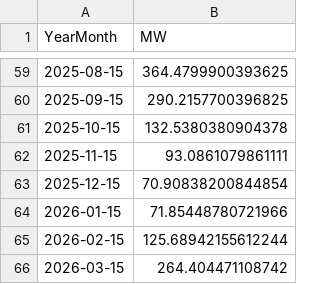
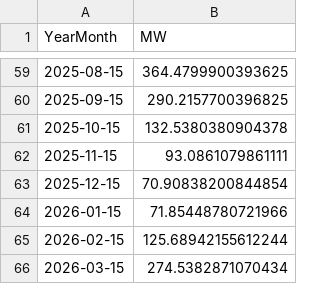
Before and after one commit to tbuytaer/OPENGOV_BE, a CSV file: data/data_bewerkt/energy/energyProductionSolarOverTimeMonthly.csv, drawn as a sheet; only a part is shown, gaps mark what is left out.

```diff
--- a/data/data_bewerkt/energy/energyProductionSolarOverTimeMonthly.csv
+++ b/data/data_bewerkt/energy/energyProductionSolarOverTimeMonthly.csv
@@ -65,2 +65,2 @@ YearMonth,MW
 2026-02-15,125.68942155612244
-2026-03-15,264.404471108742
+2026-03-15,274.5382871070434
```
Also changed, not shown: data/data_bewerkt/energy/energyProductionSolarOverTimeDaily365Days.csv, data/data_bewerkt/energy/energyProductionWindSolarOverTimeDaily365Days.csv, 23 other files.
